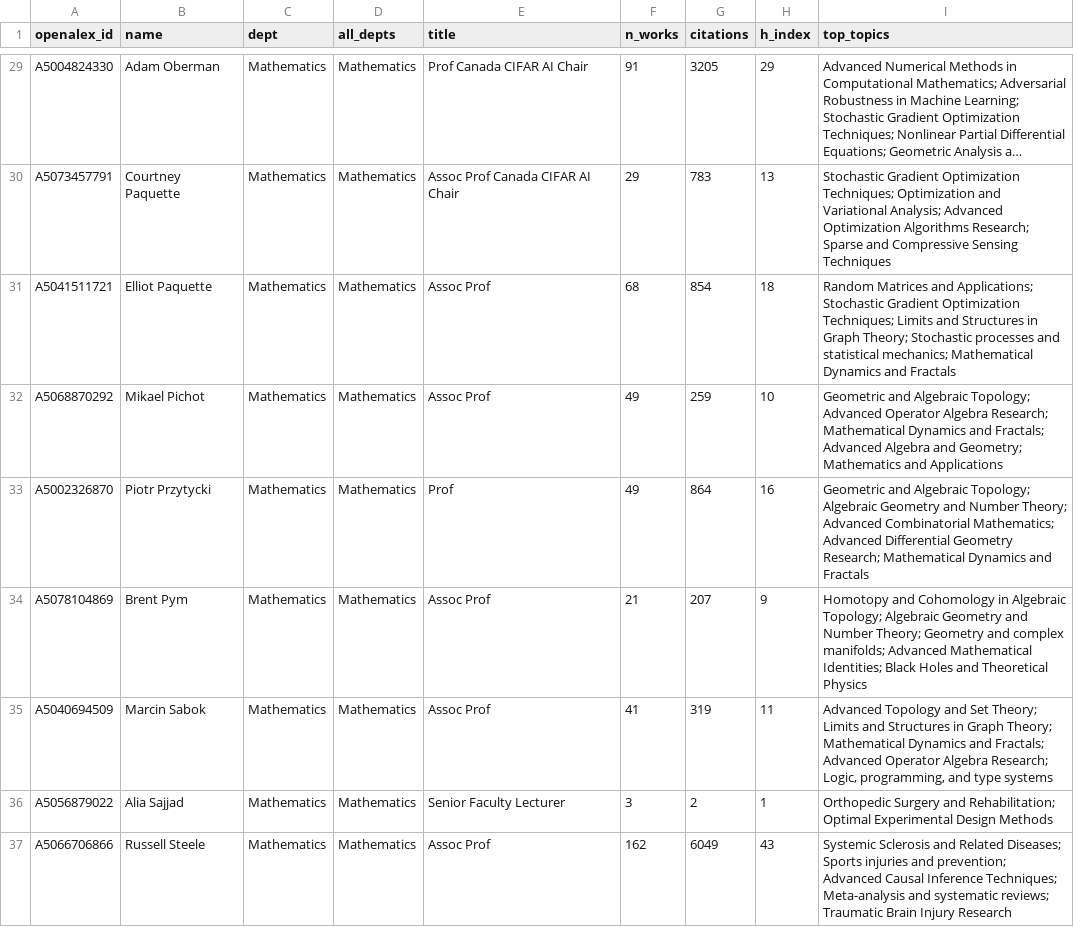
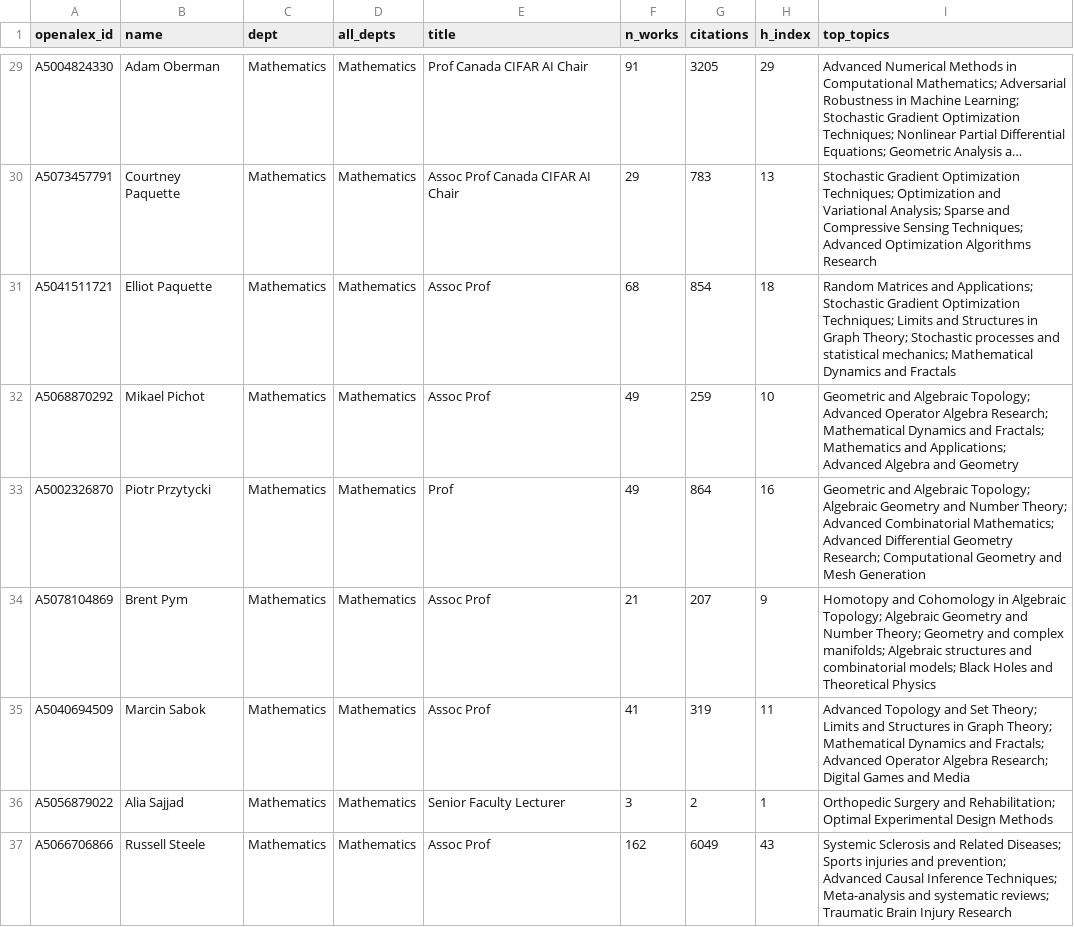
Before and after one commit to FelixJiashengFu/university-science-research-network, a CSV file: mcgill/data/processed/professors.csv, drawn as a sheet; only a part is shown, gaps mark what is left out; long unchanged cells end in …; the diff covers the shown part only; the diff names each change by its address in the sheet, - before the commit and + after, or states it on an @@ line.

```diff
--- a/mcgill/data/processed/professors.csv
+++ b/mcgill/data/processed/professors.csv
-I30 (top_topics): …Variational Analysis; Advanced Optimization Algorithms Research; Sparse and Compressive Sensing Techniques
+I30 (top_topics): …Variational Analysis; Sparse and Compressive Sensing Techniques; Advanced Optimization Algorithms Research
-I32 (top_topics): …and Fractals; Advanced Algebra and Geometry; Mathematics and Applications
+I32 (top_topics): …and Fractals; Mathematics and Applications; Advanced Algebra and Geometry
-I33 (top_topics): …Geometry Research; Mathematical Dynamics and Fractals
+I33 (top_topics): …Geometry Research; Computational Geometry and Mesh Generation
-I34 (top_topics): …complex manifolds; Advanced Mathematical Identities; Black Holes…
+I34 (top_topics): …complex manifolds; Algebraic structures and combinatorial models; Black Holes…
-I35 (top_topics): …Algebra Research; Logic, programming, and type systems
+I35 (top_topics): …Algebra Research; Digital Games and Media
```
Also changed, not shown: 52 edited cells elsewhere in this file, mcgill/data/processed/industry_links.csv, mcgill/data/processed/topics.csv, 25 other files.
